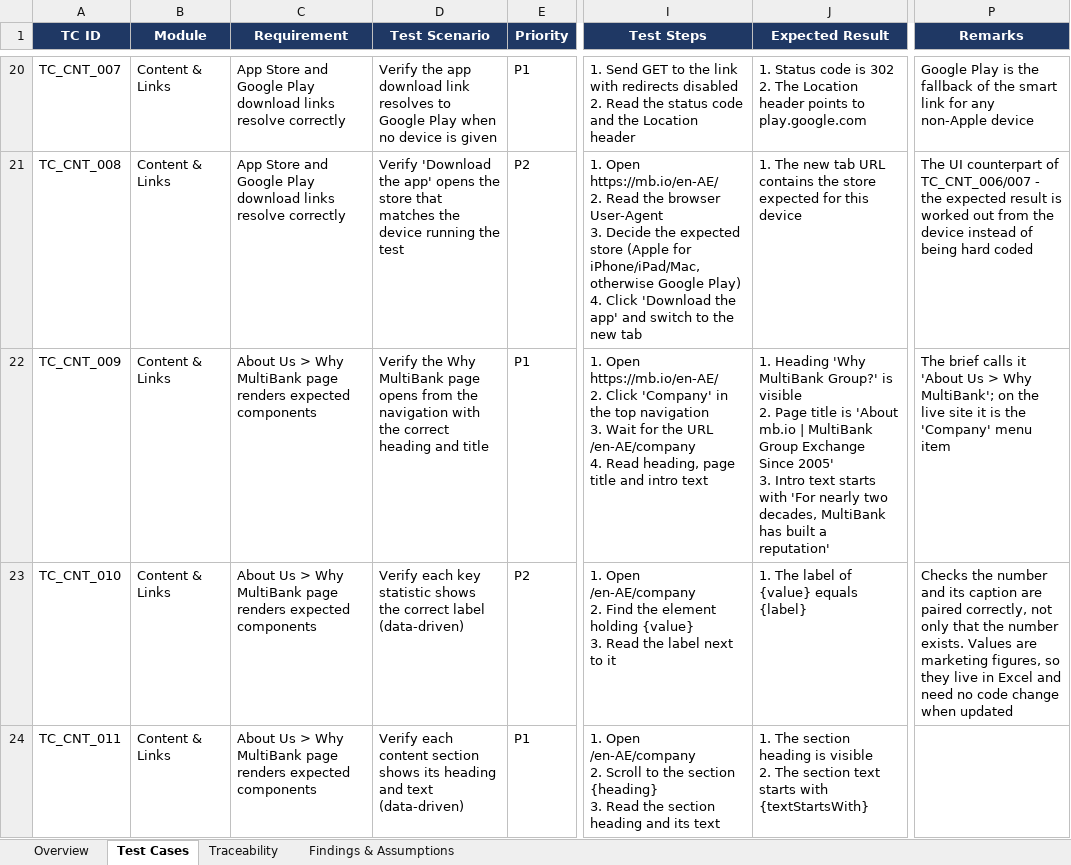
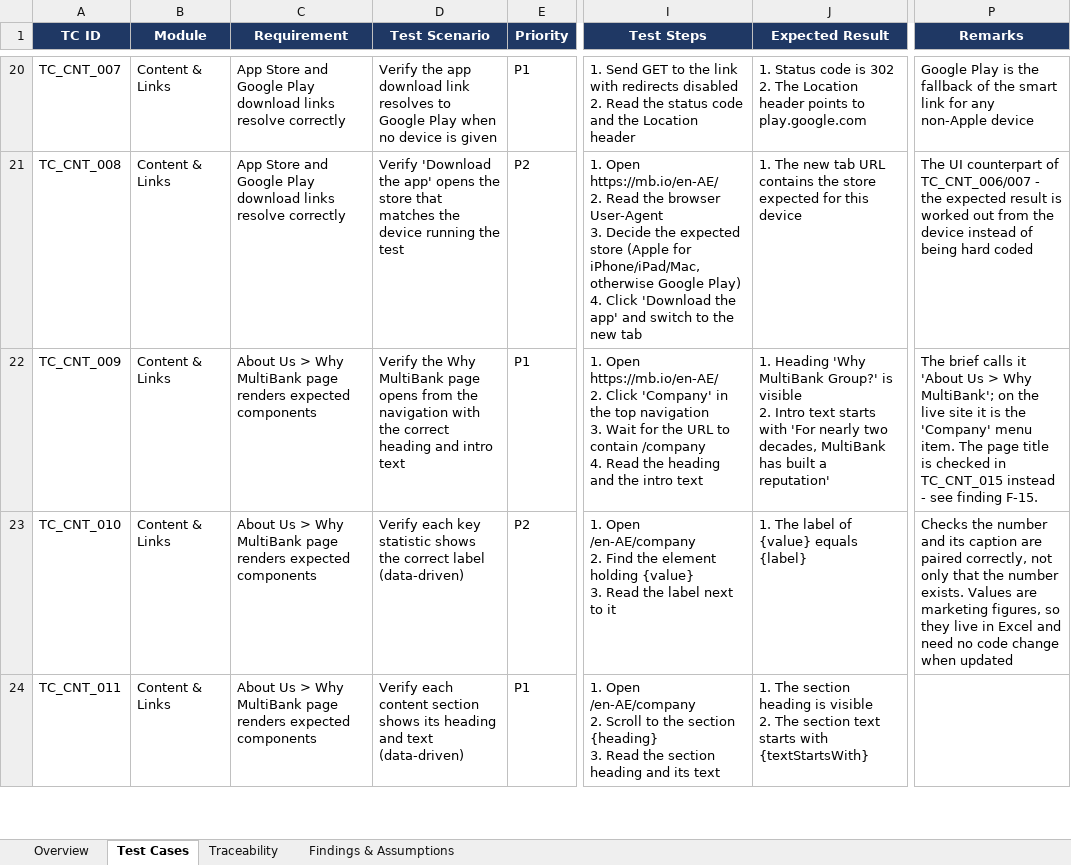
Before and after one commit to yasiranimate-debug/mbio-web-automation, an Excel workbook: MBio_Test_Cases.xlsx, sheet Test Cases, drawn as a sheet; only a part is shown, gaps mark what is left out; values as stored, in another font and other column widths than the file's, no borders; ↵ is a line break in a cell; the diff covers the shown part only; the diff names each change by its address in the sheet, - before the commit and + after, or states it on an @@ line.

Commit message:
fix: check the page title after a direct load, not after in-app navigation
TC_CNT_009 reached the Company page by clicking the navigation and then waited for the page
title. That is a client side route change: the heading renders while document.title still holds
the previous page's value. On a CI runner the title had not updated after the full 15 second
wait, so the test failed on one run while passing on the runs either side - about one in four.

The title moves to TC_CNT_015, which runs after the page is opened directly, so the title
arrives with the document and there is nothing to race. TC_CNT_009 now checks what its name
says: the page opens from the navigation with the right heading and intro text.

Verified by running the full suite three times on each browser: 57 tests, 0 failures, six runs,
no flakes. Sample reports refreshed to match, and waitForTitleContains removed as unused.

```diff
--- a/MBio_Test_Cases.xlsx (sheet Test Cases)
+++ b/MBio_Test_Cases.xlsx (sheet Test Cases)
-D22 (Test Scenario): …heading and title
+D22 (Test Scenario): …heading and intro text
-I22 (Test Steps): …the URL /en-AE/company ↵ 4. Read heading, page title and intro text
+I22 (Test Steps): …the URL to contain /company ↵ 4. Read the heading and the intro text
-J22 (Expected Result): …visible ↵ 2. Page title is 'About mb.io | MultiBank Group Exchange Since 2005' ↵ 3. Intro text…
+J22 (Expected Result): …visible ↵ 2. Intro text…
-P22 (Remarks): …'Company' menu item
+P22 (Remarks): …'Company' menu item. The page title is checked in TC_CNT_015 instead - see finding F-15.
```
Also changed, not shown: 1 added row elsewhere in this sheet, sheet Findings & Assumptions, sheet Traceability, sheet Overview, 7 other files.
